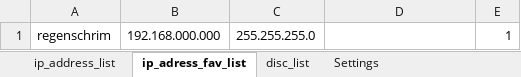
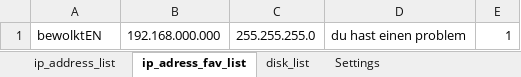
Before and after one commit to Jakubhl/Work, an Excel workbook: IP_setting/saved_addresses_2.xlsx, sheet ip_adress_fav_list, drawn as a sheet; values as stored, in another font and other column widths than the file's, no borders; the diff names each change by its address in the sheet, - before the commit and + after, or states it on an @@ line.

```diff
--- a/IP_setting/saved_addresses_2.xlsx (sheet ip_adress_fav_list)
+++ b/IP_setting/saved_addresses_2.xlsx (sheet ip_adress_fav_list)
-sheet tab: disc_list
+sheet tab: disk_list
-A1: regenschrim
+A1: bewolktEN
-D1: (empty)
+D1: du hast einen problem
```
Also changed, not shown: sheet ip_address_list, sheet Settings, 11 other files.
